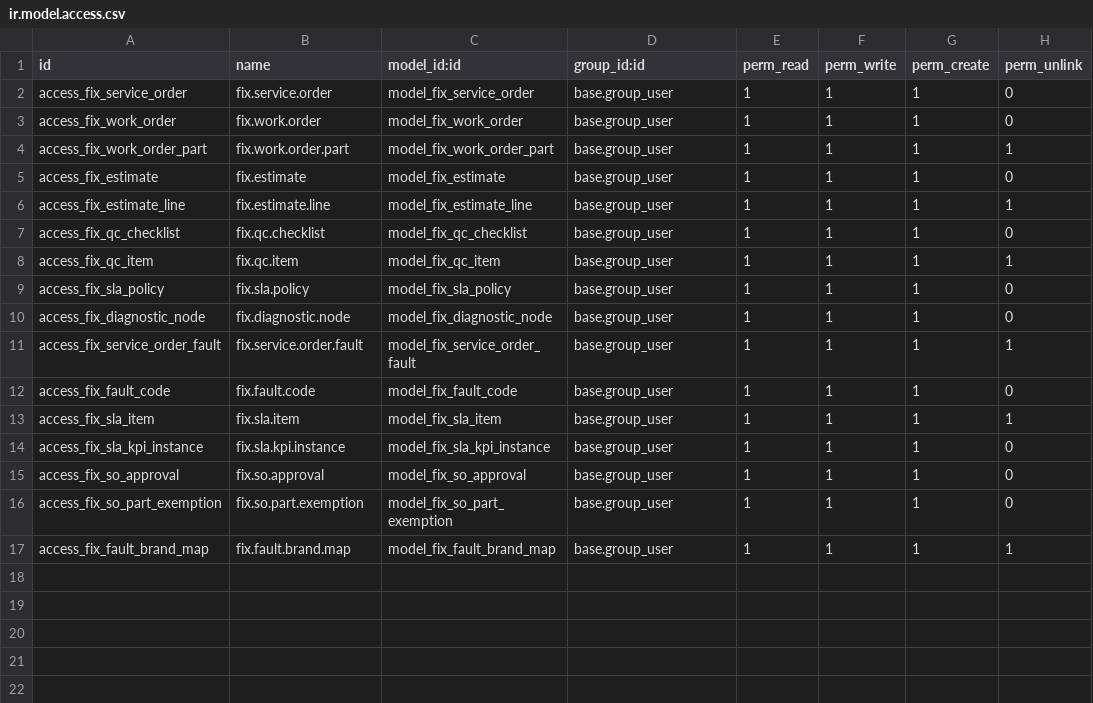
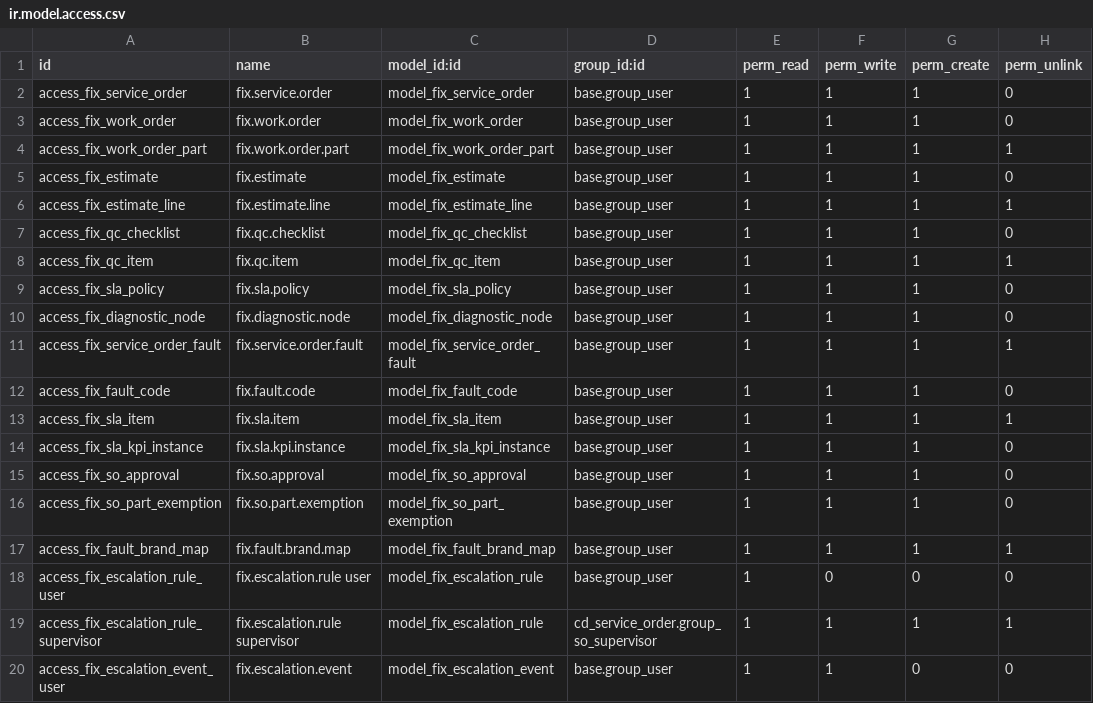
Before and after one commit to maz279/1000fix_new_erp_system, a CSV file: 1000_fix_codebase/addons/domain/a_service_delivery/cd_service_order/security/ir.model.access.csv, drawn as a sheet.

```diff
--- a/1000_fix_codebase/addons/domain/a_service_delivery/cd_service_order/security/ir.model.access.csv
+++ b/1000_fix_codebase/addons/domain/a_service_delivery/cd_service_order/security/ir.model.access.csv
@@ -17 +17,4 @@ access_fix_so_part_exemption,fix.so.part.exemption,model_fix_so_part_exemption,b
 access_fix_fault_brand_map,fix.fault.brand.map,model_fix_fault_brand_map,base.group_user,1,1,1,1
+access_fix_escalation_rule_user,fix.escalation.rule user,model_fix_escalation_rule,base.group_user,1,0,0,0
+access_fix_escalation_rule_supervisor,fix.escalation.rule supervisor,model_fix_escalation_rule,cd_service_order.group_so_supervisor,1,1,1,1
+access_fix_escalation_event_user,fix.escalation.event,model_fix_escalation_event,base.group_user,1,1,0,0
```
Also changed, not shown: 13 other files.
